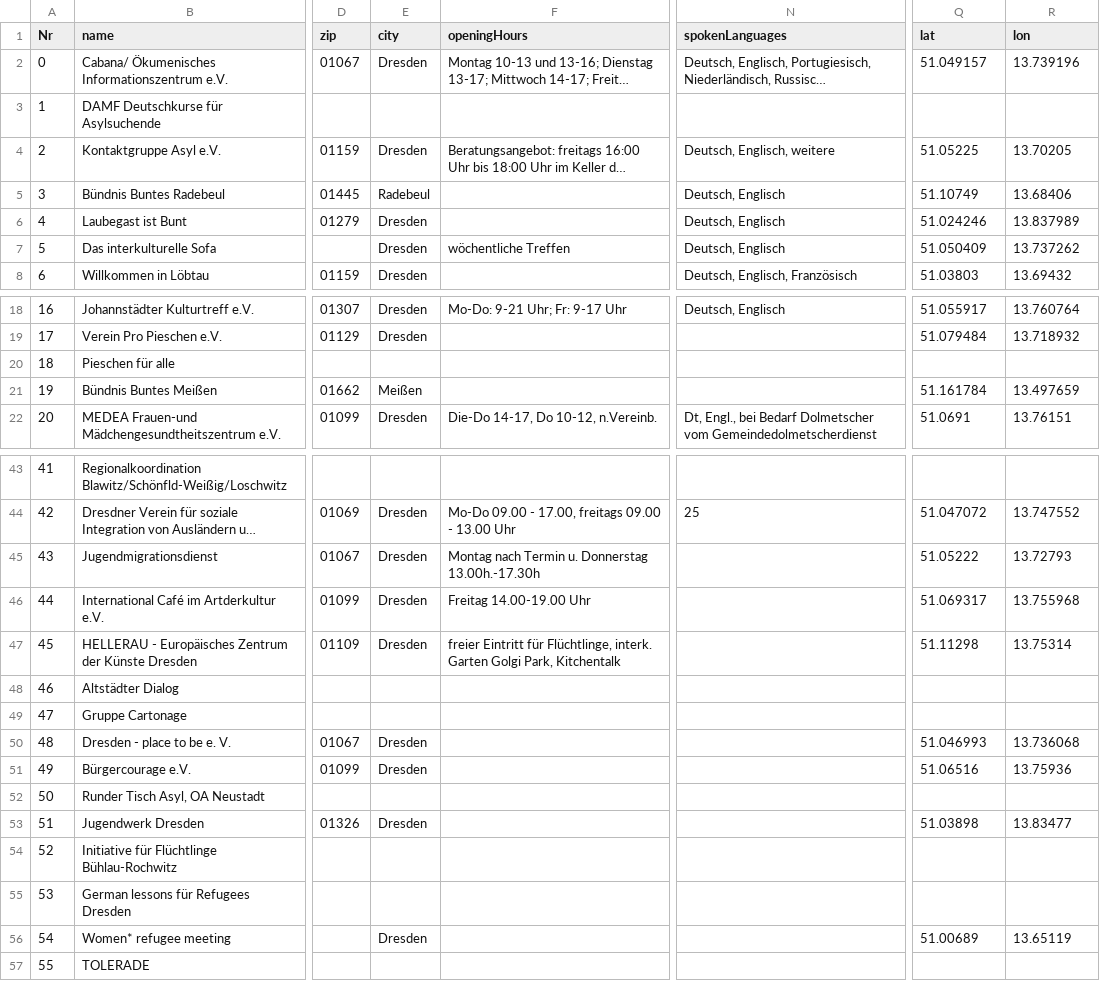
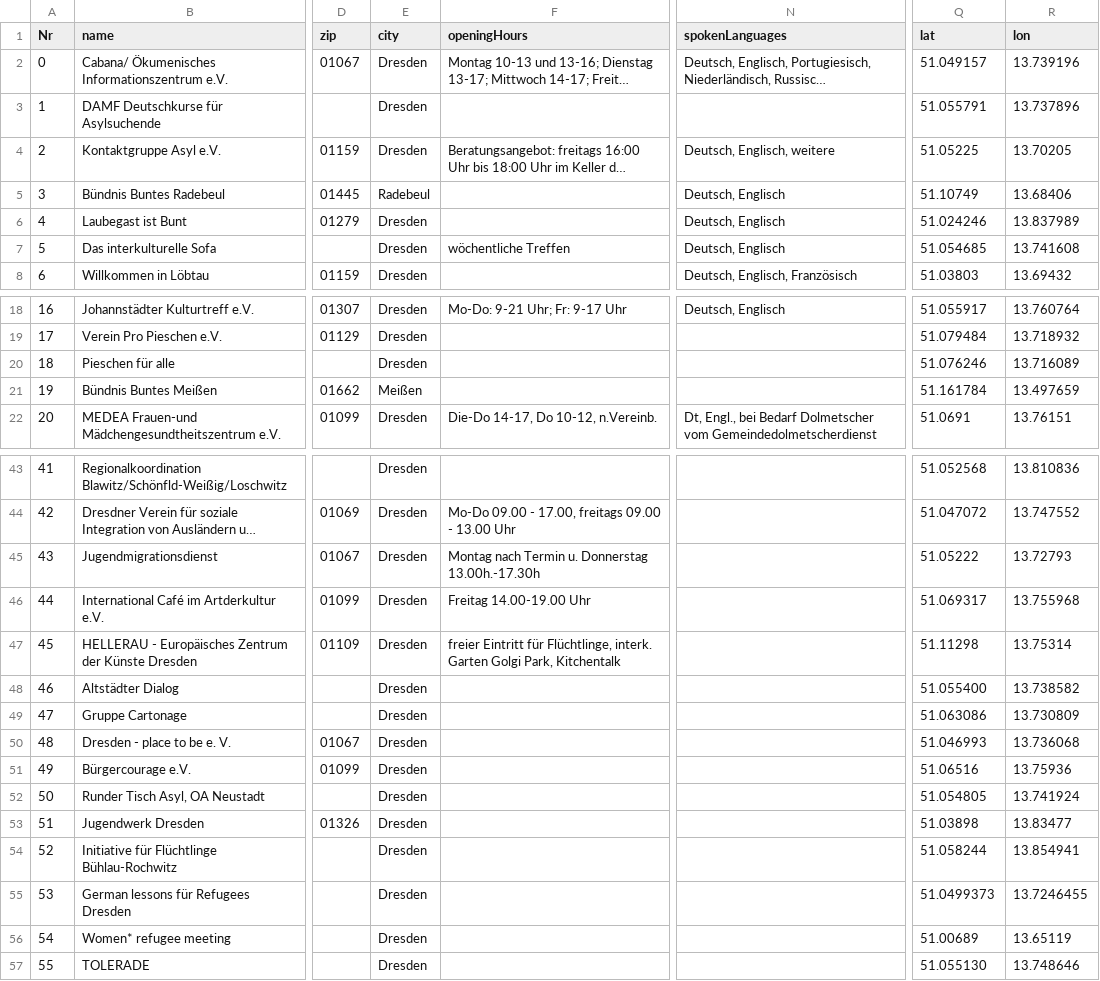
Before and after one commit to AfeefaDe/afeefa-neos, a CSV file: TYPO3-Neos/Packages/Sites/DDFA.dresdenfueralleDe/Resources/Public/DDFA/dummyData/inis_de.csv, drawn as a sheet; only a part is shown, gaps mark what is left out; long unchanged cells end in …; the diff covers the shown part only; the diff names each change by its address in the sheet, - before the commit and + after, or states it on an @@ line.

```diff
--- a/TYPO3-Neos/Packages/Sites/DDFA.dresdenfueralleDe/Resources/Public/DDFA/dummyData/inis_de.csv
+++ b/TYPO3-Neos/Packages/Sites/DDFA.dresdenfueralleDe/Resources/Public/DDFA/dummyData/inis_de.csv
-E3 (city): (empty)
+E3 (city): Dresden
-Q3 (lat): (empty)
+Q3 (lat): 51.055791
-R3 (lon): (empty)
+R3 (lon): 13.737896
-Q7 (lat): 51.050409
+Q7 (lat): 51.054685
-R7 (lon): 13.737262
+R7 (lon): 13.741608
-E20 (city): (empty)
+E20 (city): Dresden
-Q20 (lat): (empty)
+Q20 (lat): 51.076246
-R20 (lon): (empty)
+R20 (lon): 13.716089
-E43 (city): (empty)
+E43 (city): Dresden
-Q43 (lat): (empty)
+Q43 (lat): 51.052568
-R43 (lon): (empty)
+R43 (lon): 13.810836
-N44 (spokenLanguages): 25
+N44 (spokenLanguages): (empty)
-E48:E49 (city): (empty)
+E48:E49 (city): Dresden
-Q48 (lat): (empty)
+Q48 (lat): 51.055400
-R48 (lon): (empty)
+R48 (lon): 13.738582
-Q49 (lat): (empty)
+Q49 (lat): 51.063086
-R49 (lon): (empty)
+R49 (lon): 13.730809
-E52 (city): (empty)
+E52 (city): Dresden
-Q52 (lat): (empty)
+Q52 (lat): 51.054805
-R52 (lon): (empty)
+R52 (lon): 13.741924
-E54:E55 (city): (empty)
+E54:E55 (city): Dresden
-Q54 (lat): (empty)
+Q54 (lat): 51.058244
-R54 (lon): (empty)
+R54 (lon): 13.854941
-Q55 (lat): (empty)
+Q55 (lat): 51.0499373
-R55 (lon): (empty)
+R55 (lon): 13.7246455
-E57 (city): (empty)
+E57 (city): Dresden
-Q57 (lat): (empty)
+Q57 (lat): 51.055130
-R57 (lon): (empty)
+R57 (lon): 13.748646
```
Also changed, not shown: 35 edited cells elsewhere in this file, TYPO3-Neos/Packages/Sites/DDFA.dresdenfueralleDe/Resources/Public/DDFA/dummyData/inis_ur.csv, 17 other files.
